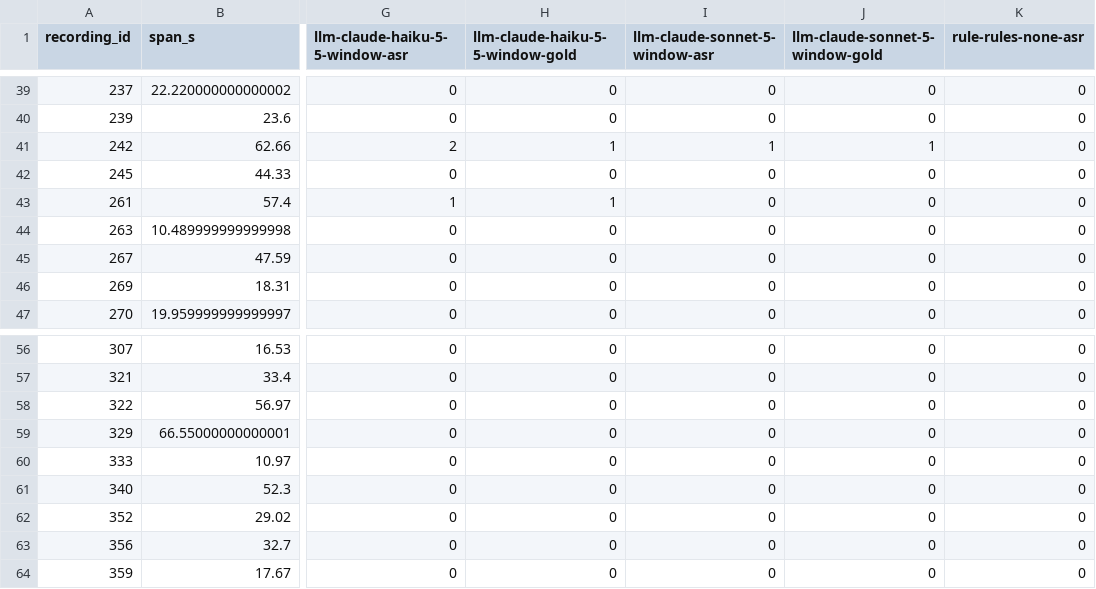
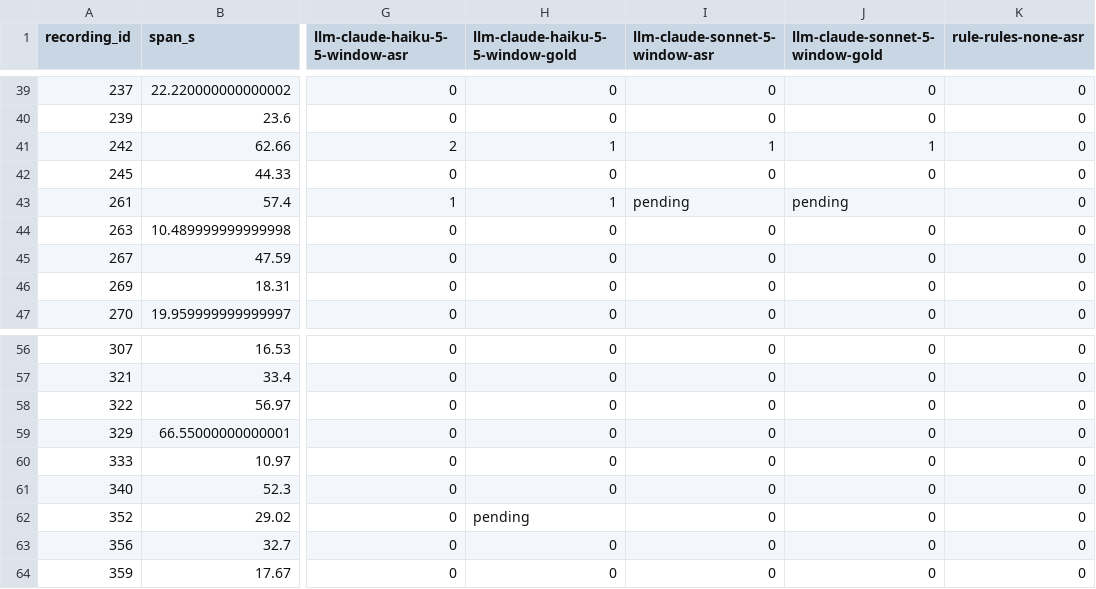
Before and after one commit to DonChiaQE/nst2046, a CSV file: docs/results/conflict-cases-negatives.csv, drawn as a sheet; only a part is shown, gaps mark what is left out; the diff names each change by its address in the sheet, - before the commit and + after, or states it on an @@ line.

```diff
--- a/docs/results/conflict-cases-negatives.csv
+++ b/docs/results/conflict-cases-negatives.csv
-I43 (llm-claude-sonnet-5-window-asr): 0
+I43 (llm-claude-sonnet-5-window-asr): pending
-J43 (llm-claude-sonnet-5-window-gold): 0
+J43 (llm-claude-sonnet-5-window-gold): pending
-H62 (llm-claude-haiku-5-5-window-gold): 0
+H62 (llm-claude-haiku-5-5-window-gold): pending
```
Also changed, not shown: data/labels/adjudication_A.csv, 8 other files.
